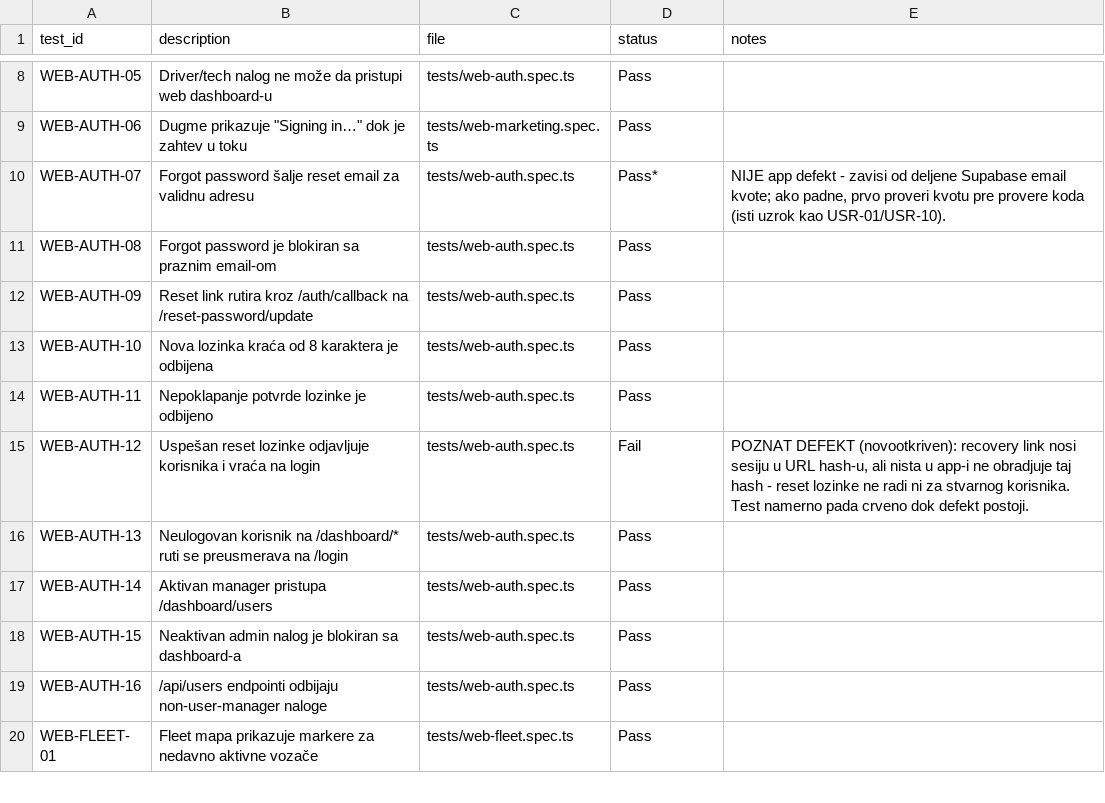
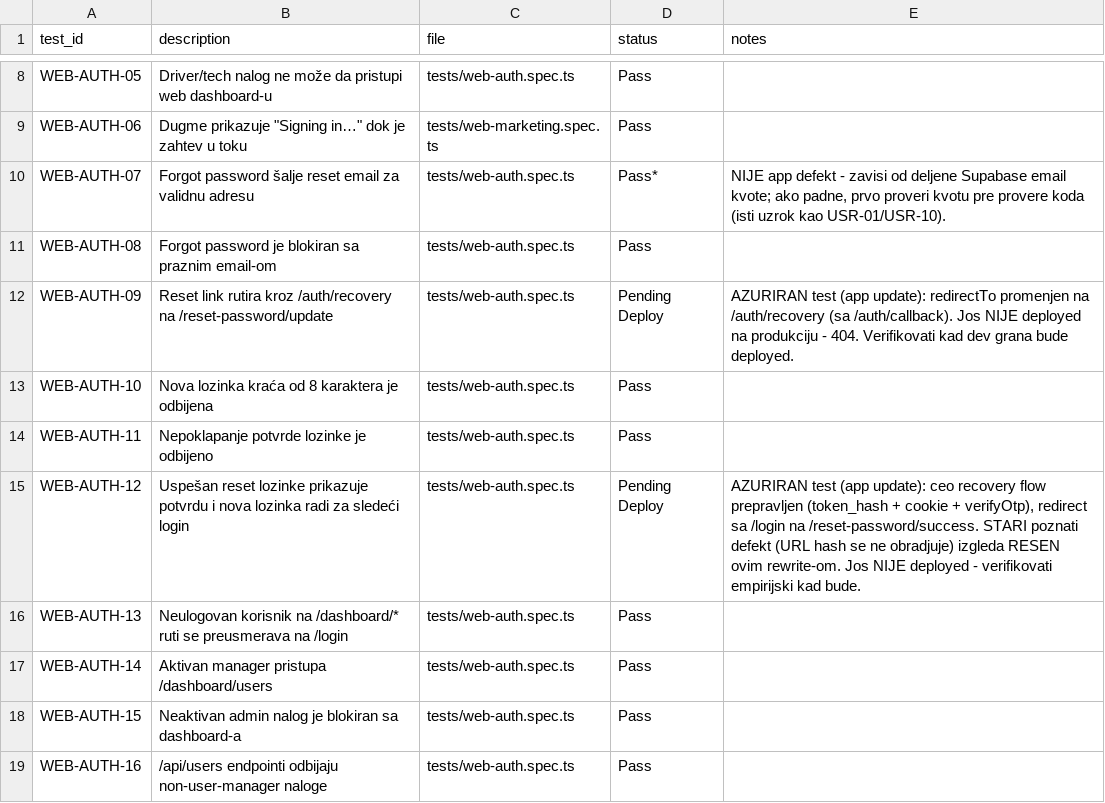
Before and after one commit to slavo3dev/brewtracker, a CSV file: apps/e2e/automated_test_status.csv, drawn as a sheet; only a part is shown, gaps mark what is left out; the shorter side is filled out with more unchanged rows; the diff covers the shown part only.

```diff
--- a/apps/e2e/automated_test_status.csv
+++ b/apps/e2e/automated_test_status.csv
@@ -11,6 +11,6 @@ WEB-AUTH-07,Forgot password šalje reset email za validnu adresu,tests/web-auth.
 WEB-AUTH-08,Forgot password je blokiran sa praznim email-om,tests/web-auth.spec.ts,Pass,
-WEB-AUTH-09,Reset link rutira kroz /auth/callback na /reset-password/update,tests/web-auth.spec.ts,Pass,
+WEB-AUTH-09,Reset link rutira kroz /auth/recovery na /reset-password/update,tests/web-auth.spec.ts,Pending Deploy,AZURIRAN test (app update): redirectTo promenjen na /auth/recovery (sa /auth/callback). Jos NIJE deployed na produkciju - 404. Verifikovati kad dev grana bude deployed.
 WEB-AUTH-10,Nova lozinka kraća od 8 karaktera je odbijena,tests/web-auth.spec.ts,Pass,
 WEB-AUTH-11,Nepoklapanje potvrde lozinke je odbijeno,tests/web-auth.spec.ts,Pass,
-WEB-AUTH-12,Uspešan reset lozinke odjavljuje korisnika i vraća na login,tests/web-auth.spec.ts,Fail,"POZNAT DEFEKT (novootkriven): recovery link nosi sesiju u URL hash-u, ali nista u app-i ne obradjuje taj hash - reset lozinke ne radi ni za stvarnog korisnika. Test namerno pada crveno dok defekt postoji."
+WEB-AUTH-12,Uspešan reset lozinke prikazuje potvrdu i nova lozinka radi za sledeći login,tests/web-auth.spec.ts,Pending Deploy,"AZURIRAN test (app update): ceo recovery flow prepravljen (token_hash + cookie + verifyOtp), redirect sa /login na /reset-password/success. STARI poznati defekt (URL hash se ne obradjuje) izgleda RESEN ovim rewrite-om. Jos NIJE deployed - verifikovati empirijski kad bude."
 WEB-AUTH-13,Neulogovan korisnik na /dashboard/* ruti se preusmerava na /login,tests/web-auth.spec.ts,Pass,
```
Also changed, not shown: 12 added rows and 7 edited cells elsewhere in this file, 8 other files.
